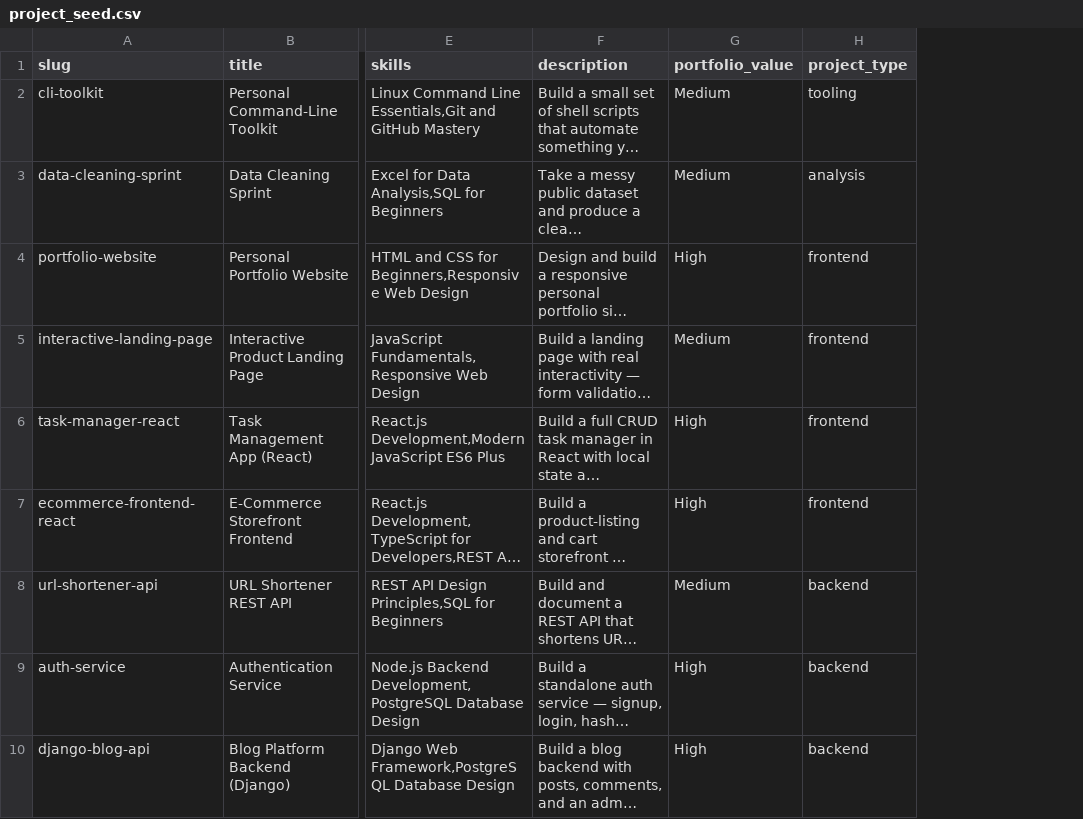
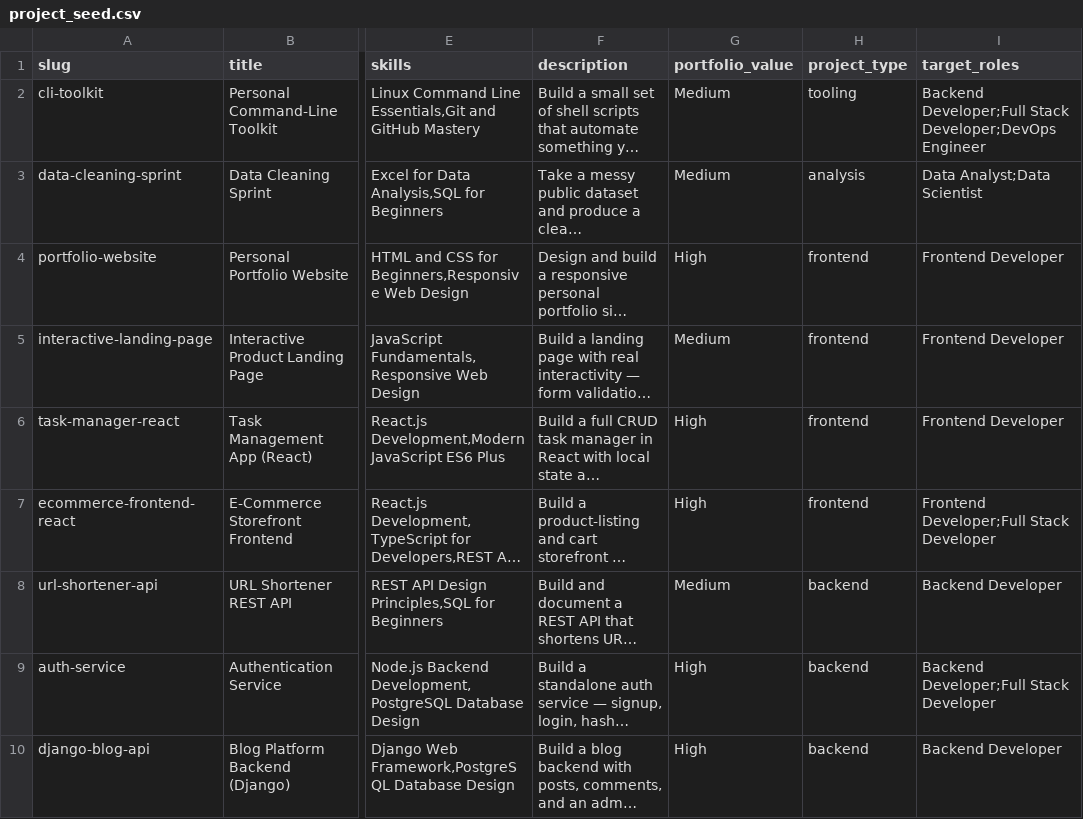
Before and after one commit to yashdotin/Sequentia, a CSV file: data/project_seed.csv, drawn as a sheet; only a part is shown, gaps mark what is left out; long unchanged cells end in …; the diff names each change by its address in the sheet, - before the commit and + after, or states it on an @@ line.

Commit message:
project updates

```diff
--- a/data/project_seed.csv
+++ b/data/project_seed.csv
+column I (target_roles), rows 2-10: Backend Developer;Full Stack Developer;DevOps Engineer | Data Analyst;Data Scientist | Frontend Developer | Frontend Developer | Frontend Developer | Frontend Developer;Full Stack Developer | Backend Developer | Backend Developer;Full Stack Developer | Backend Developer
```
Also changed, not shown: 10 other files.
